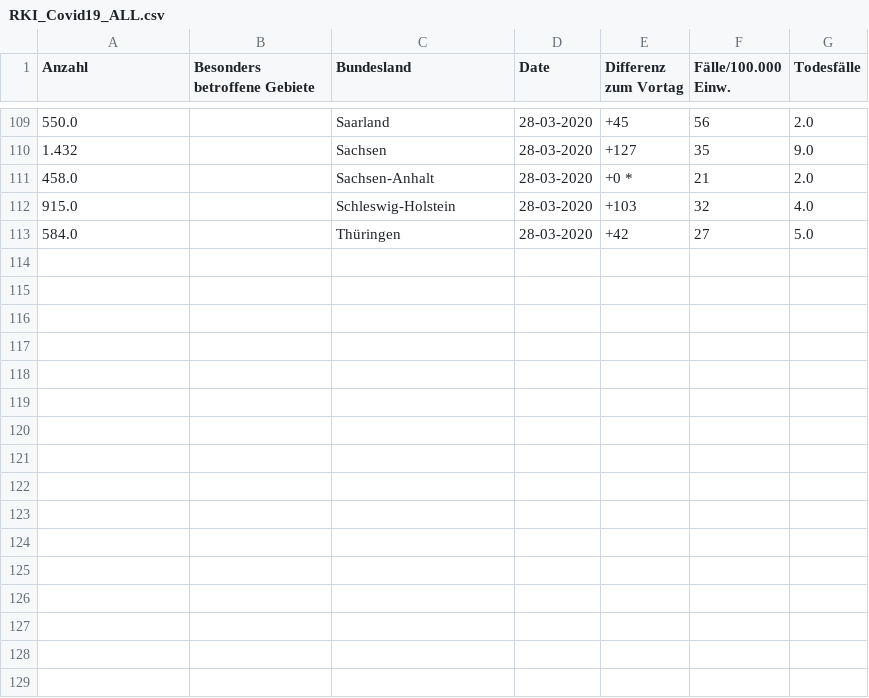
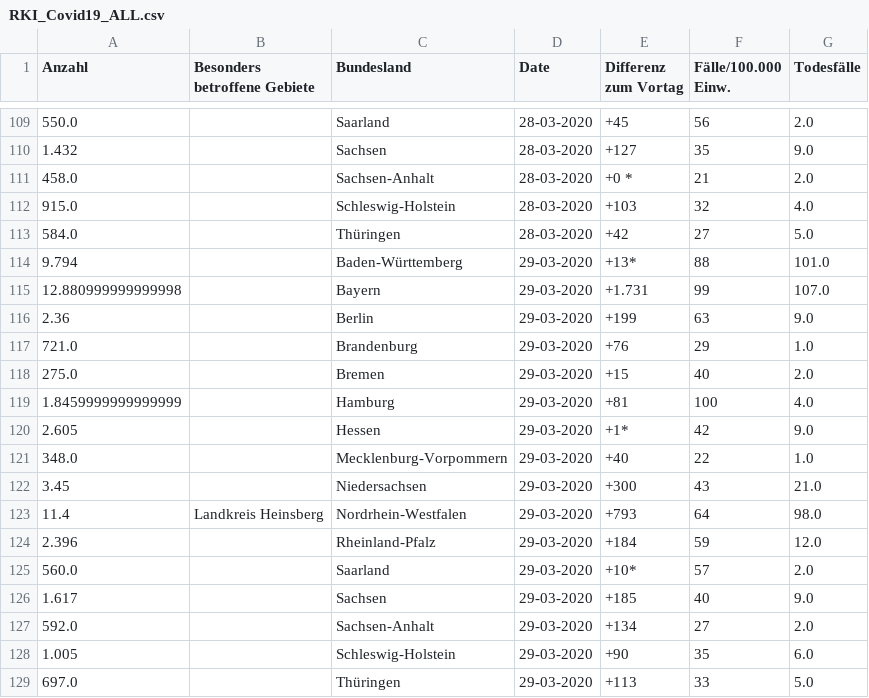
Before and after one commit to Phrytes/COVID19_RKI_Germany, a CSV file: RKI_Covid19_ALL.csv, drawn as a sheet; only a part is shown, gaps mark what is left out; the diff names each change by its address in the sheet, - before the commit and + after, or states it on an @@ line.

```diff
--- a/RKI_Covid19_ALL.csv
+++ b/RKI_Covid19_ALL.csv
+row 114: 9.794 |  | Baden-Württemberg | 29-03-2020 | +13* | 88 | 101.0
+row 115: 12.880999999999998 |  | Bayern | 29-03-2020 | +1.731 | 99 | 107.0
+row 116: 2.36 |  | Berlin | 29-03-2020 | +199 | 63 | 9.0
+row 117: 721.0 |  | Brandenburg | 29-03-2020 | +76 | 29 | 1.0
+row 118: 275.0 |  | Bremen | 29-03-2020 | +15 | 40 | 2.0
+row 119: 1.8459999999999999 |  | Hamburg | 29-03-2020 | +81 | 100 | 4.0
+row 120: 2.605 |  | Hessen | 29-03-2020 | +1* | 42 | 9.0
+row 121: 348.0 |  | Mecklenburg-Vorpommern | 29-03-2020 | +40 | 22 | 1.0
+row 122: 3.45 |  | Niedersachsen | 29-03-2020 | +300 | 43 | 21.0
+row 123: 11.4 | Landkreis Heinsberg | Nordrhein-Westfalen | 29-03-2020 | +793 | 64 | 98.0
+row 124: 2.396 |  | Rheinland-Pfalz | 29-03-2020 | +184 | 59 | 12.0
+row 125: 560.0 |  | Saarland | 29-03-2020 | +10* | 57 | 2.0
+row 126: 1.617 |  | Sachsen | 29-03-2020 | +185 | 40 | 9.0
+row 127: 592.0 |  | Sachsen-Anhalt | 29-03-2020 | +134 | 27 | 2.0
+row 128: 1.005 |  | Schleswig-Holstein | 29-03-2020 | +90 | 35 | 6.0
+row 129: 697.0 |  | Thüringen | 29-03-2020 | +113 | 33 | 5.0
```
Also changed, not shown: 1 other file.
